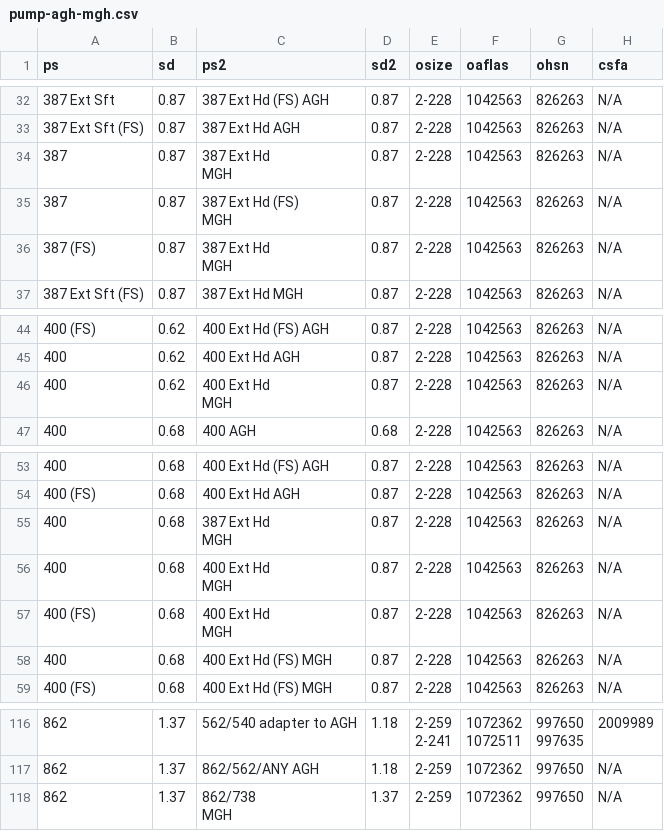
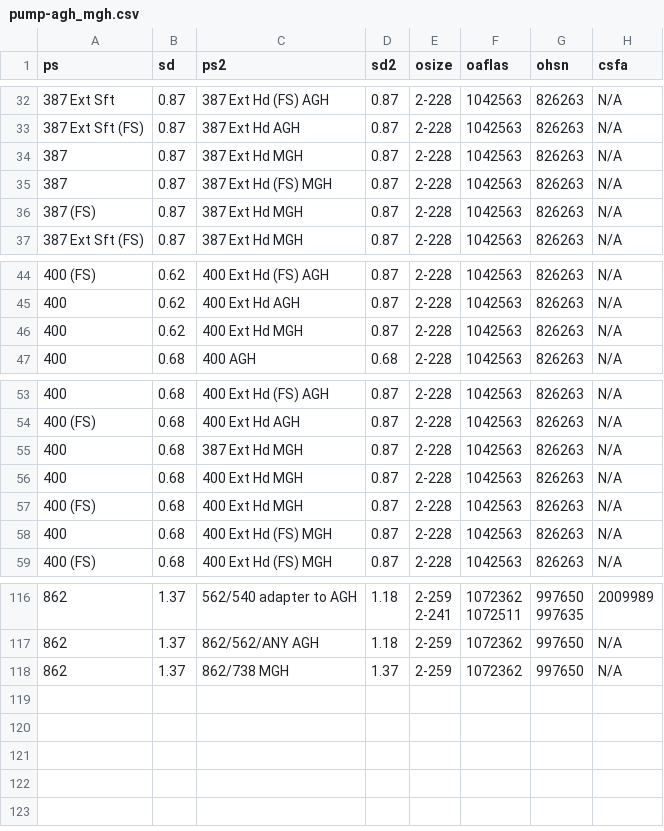
Before and after one commit to 3nd0y/couplings, a CSV file: data/pump-agh_mgh.csv (was data/pump-agh-mgh.csv), drawn as a sheet; only a part is shown, gaps mark what is left out; ↵ is a line break in a cell; the diff covers the shown part only; the diff names each change by its address in the sheet, - before the commit and + after, or states it on an @@ line.

```diff
--- a/data/pump-agh-mgh.csv
+++ b/data/pump-agh_mgh.csv
-C34 (ps2): 387 Ext Hd ↵ MGH
+C34 (ps2): 387 Ext Hd MGH
-C35 (ps2): 387 Ext Hd (FS) ↵ MGH
+C35 (ps2): 387 Ext Hd (FS) MGH
-C36 (ps2): 387 Ext Hd ↵ MGH
+C36 (ps2): 387 Ext Hd MGH
-C46 (ps2): 400 Ext Hd ↵ MGH
+C46 (ps2): 400 Ext Hd MGH
-C55 (ps2): 387 Ext Hd ↵ MGH
+C55 (ps2): 387 Ext Hd MGH
-C56:C57 (ps2): 400 Ext Hd ↵ MGH
+C56:C57 (ps2): 400 Ext Hd MGH
-C118 (ps2): 862/738 ↵ MGH
+C118 (ps2): 862/738 MGH
```
Also changed, not shown: 12 edited cells elsewhere in this file, data/pump-pump.csv, 18 other files.
